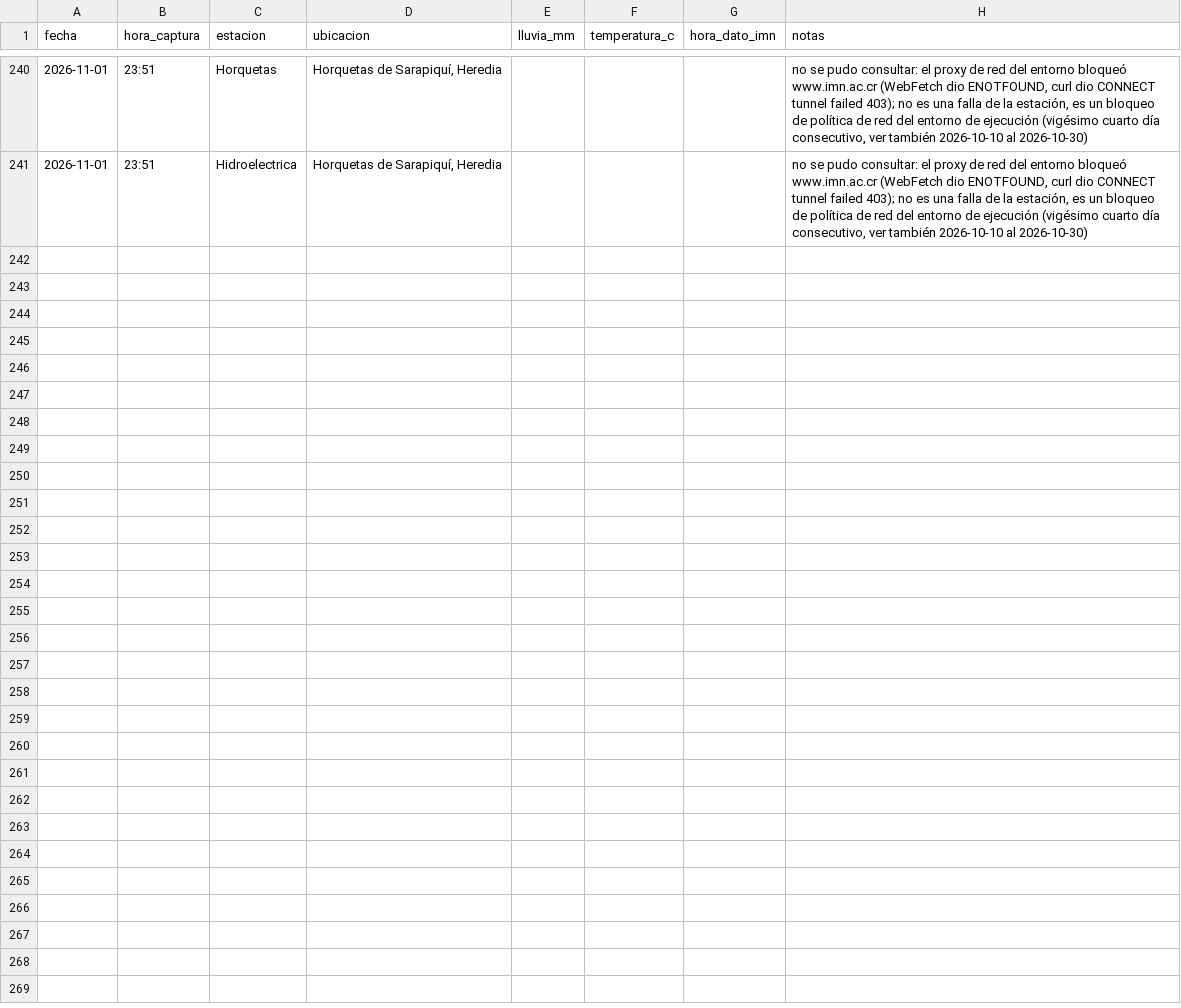
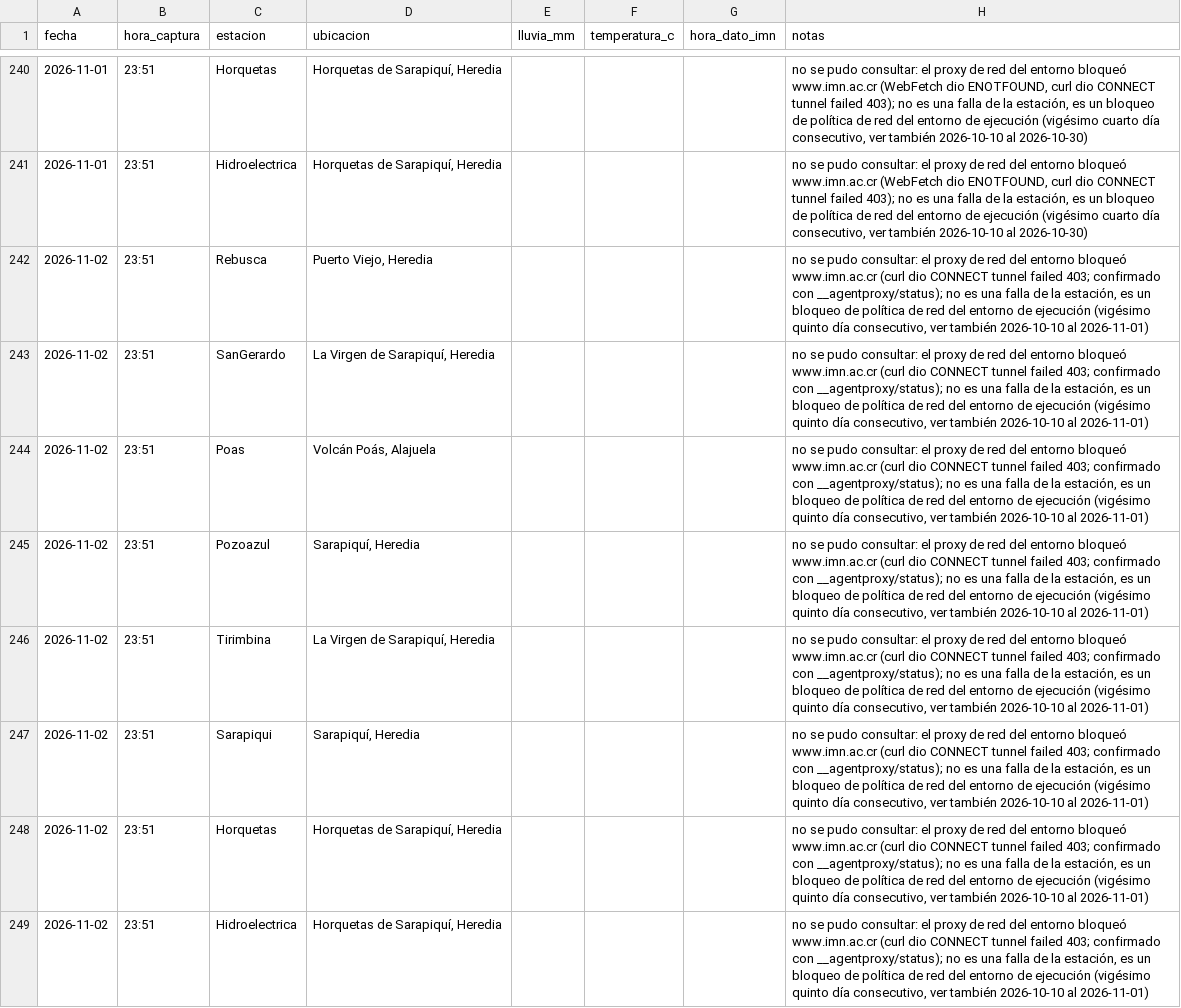
Before and after one commit to robertoico06-dev/imn-lluvia, a CSV file: registro_lluvia_imn.csv, drawn as a sheet; only a part is shown, gaps mark what is left out; the diff names each change by its address in the sheet, - before the commit and + after, or states it on an @@ line.

```diff
--- a/registro_lluvia_imn.csv
+++ b/registro_lluvia_imn.csv
+row 242: 2026-11-02 | 23:51 | Rebusca | Puerto Viejo, Heredia |  |  |  | no se pudo consultar: el proxy de red del entorno bloqueó www.imn.ac.cr (curl dio CONNECT tunnel failed 403; confirmado con __agentproxy/status); no es una falla de la estación, es un bloqueo de política de red del entorno de ejecución (vigésimo quinto día consecutivo, ver también 2026-10-10 al 2026-11-01)
+row 243: 2026-11-02 | 23:51 | SanGerardo | La Virgen de Sarapiquí, Heredia |  |  |  | no se pudo consultar: el proxy de red del entorno bloqueó www.imn.ac.cr (curl dio CONNECT tunnel failed 403; confirmado con __agentproxy/status); no es una falla de la estación, es un bloqueo de política de red del entorno de ejecución (vigésimo quinto día consecutivo, ver también 2026-10-10 al 2026-11-01)
+row 244: 2026-11-02 | 23:51 | Poas | Volcán Poás, Alajuela |  |  |  | no se pudo consultar: el proxy de red del entorno bloqueó www.imn.ac.cr (curl dio CONNECT tunnel failed 403; confirmado con __agentproxy/status); no es una falla de la estación, es un bloqueo de política de red del entorno de ejecución (vigésimo quinto día consecutivo, ver también 2026-10-10 al 2026-11-01)
+row 245: 2026-11-02 | 23:51 | Pozoazul | Sarapiquí, Heredia |  |  |  | no se pudo consultar: el proxy de red del entorno bloqueó www.imn.ac.cr (curl dio CONNECT tunnel failed 403; confirmado con __agentproxy/status); no es una falla de la estación, es un bloqueo de política de red del entorno de ejecución (vigésimo quinto día consecutivo, ver también 2026-10-10 al 2026-11-01)
+row 246: 2026-11-02 | 23:51 | Tirimbina | La Virgen de Sarapiquí, Heredia |  |  |  | no se pudo consultar: el proxy de red del entorno bloqueó www.imn.ac.cr (curl dio CONNECT tunnel failed 403; confirmado con __agentproxy/status); no es una falla de la estación, es un bloqueo de política de red del entorno de ejecución (vigésimo quinto día consecutivo, ver también 2026-10-10 al 2026-11-01)
+row 247: 2026-11-02 | 23:51 | Sarapiqui | Sarapiquí, Heredia |  |  |  | no se pudo consultar: el proxy de red del entorno bloqueó www.imn.ac.cr (curl dio CONNECT tunnel failed 403; confirmado con __agentproxy/status); no es una falla de la estación, es un bloqueo de política de red del entorno de ejecución (vigésimo quinto día consecutivo, ver también 2026-10-10 al 2026-11-01)
+row 248: 2026-11-02 | 23:51 | Horquetas | Horquetas de Sarapiquí, Heredia |  |  |  | no se pudo consultar: el proxy de red del entorno bloqueó www.imn.ac.cr (curl dio CONNECT tunnel failed 403; confirmado con __agentproxy/status); no es una falla de la estación, es un bloqueo de política de red del entorno de ejecución (vigésimo quinto día consecutivo, ver también 2026-10-10 al 2026-11-01)
+row 249: 2026-11-02 | 23:51 | Hidroelectrica | Horquetas de Sarapiquí, Heredia |  |  |  | no se pudo consultar: el proxy de red del entorno bloqueó www.imn.ac.cr (curl dio CONNECT tunnel failed 403; confirmado con __agentproxy/status); no es una falla de la estación, es un bloqueo de política de red del entorno de ejecución (vigésimo quinto día consecutivo, ver también 2026-10-10 al 2026-11-01)
```
